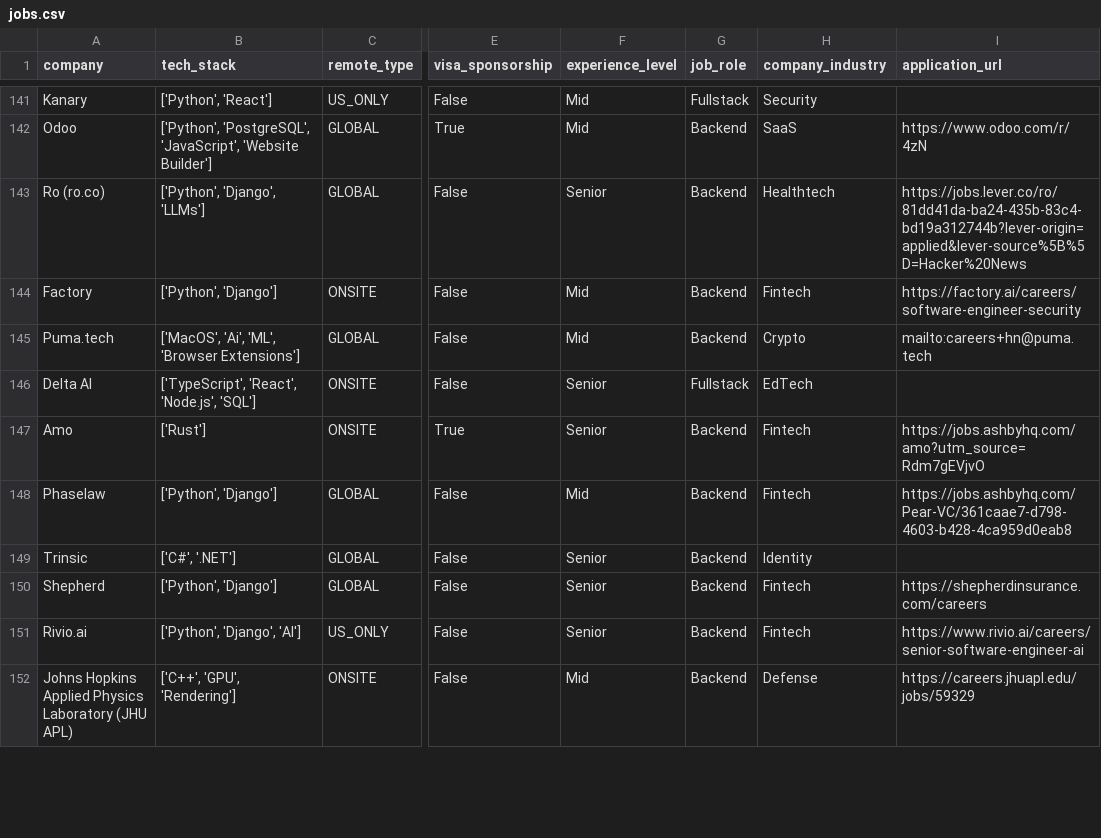
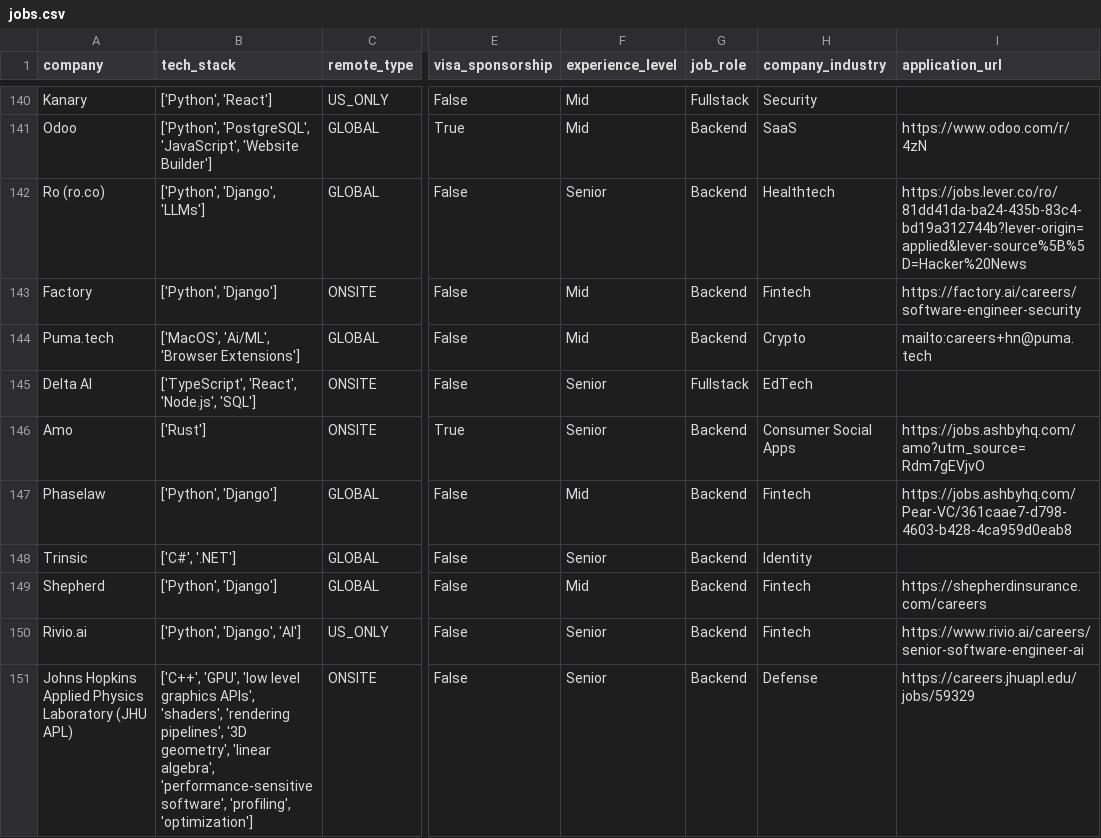
Before and after one commit to UniverseScripts/job-scrapper-ai, a CSV file: data/processed/jobs.csv, drawn as a sheet; only a part is shown, gaps mark what is left out; addresses are those after the commit; the diff covers the shown part only; the diff names each change by its address in the sheet, - before the commit and + after, or states it on an @@ line.

```diff
--- a/data/processed/jobs.csv
+++ b/data/processed/jobs.csv
-B144 (tech_stack): ['MacOS', 'Ai', 'ML', 'Browser Extensions']
+B144 (tech_stack): ['MacOS', 'Ai/ML', 'Browser Extensions']
-H146 (company_industry): Fintech
+H146 (company_industry): Consumer Social Apps
-F149 (experience_level): Senior
+F149 (experience_level): Mid
-B151 (tech_stack): ['C++', 'GPU', 'Rendering']
+B151 (tech_stack): ['C++', 'GPU', 'low level graphics APIs', 'shaders', 'rendering pipelines', '3D geometry', 'linear algebra', 'performance-sensitive software', 'profiling', 'optimization']
-F151 (experience_level): Mid
+F151 (experience_level): Senior
```
Also changed, not shown: 1 removed row and 93 edited cells elsewhere in this file.
